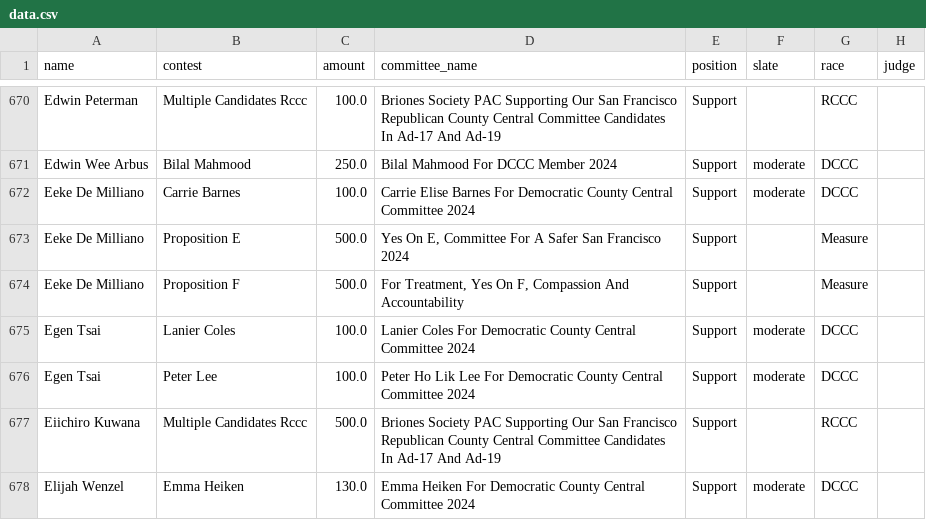
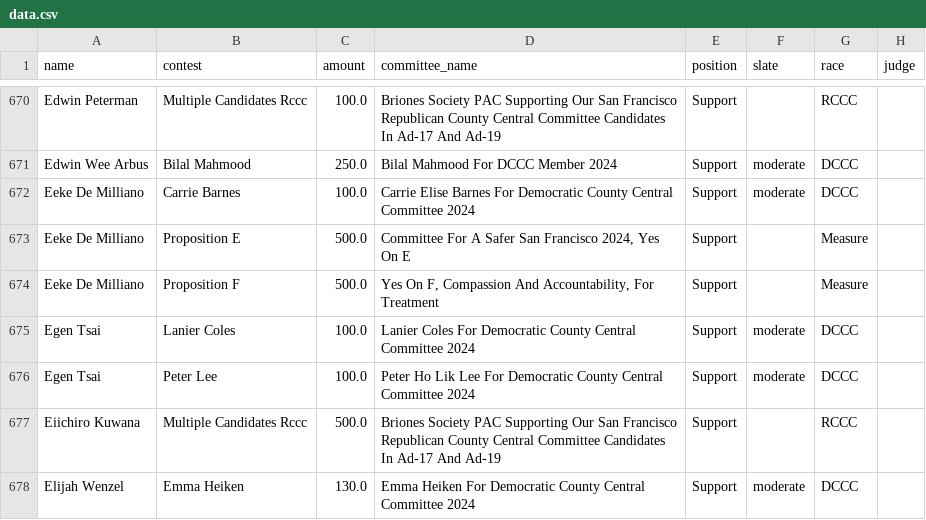
Before and after one commit to MissionLocal/interactives, a CSV file: docs/2024-march-ballots-desktop/data.csv, drawn as a sheet; only a part is shown, gaps mark what is left out; the diff covers the shown part only.

Commit message:
updated data

```diff
--- a/docs/2024-march-ballots-desktop/data.csv
+++ b/docs/2024-march-ballots-desktop/data.csv
@@ -672,4 +672,4 @@ Edwin Wee Arbus,Bilal Mahmood,250.0,Bilal Mahmood For DCCC Member 2024,Support,m
 Eeke De Milliano,Carrie Barnes,100.0,Carrie Elise Barnes For Democratic County Central Committee 2024,Support,moderate,DCCC,
-Eeke De Milliano,Proposition E,500.0,"Yes On E, Committee For A Safer San Francisco 2024",Support,,Measure,
-Eeke De Milliano,Proposition F,500.0,"For Treatment, Yes On F, Compassion And Accountability",Support,,Measure,
+Eeke De Milliano,Proposition E,500.0,"Committee For A Safer San Francisco 2024, Yes On E",Support,,Measure,
+Eeke De Milliano,Proposition F,500.0,"Yes On F, Compassion And Accountability, For Treatment",Support,,Measure,
 Egen Tsai,Lanier Coles,100.0,Lanier Coles For Democratic County Central Committee 2024,Support,moderate,DCCC,
```
Also changed, not shown: 128 edited cells elsewhere in this file, docs/2024-march-ballots-mobile/data.csv, docs/2024-march-dccc-desktop/data.csv, 4 other files.
